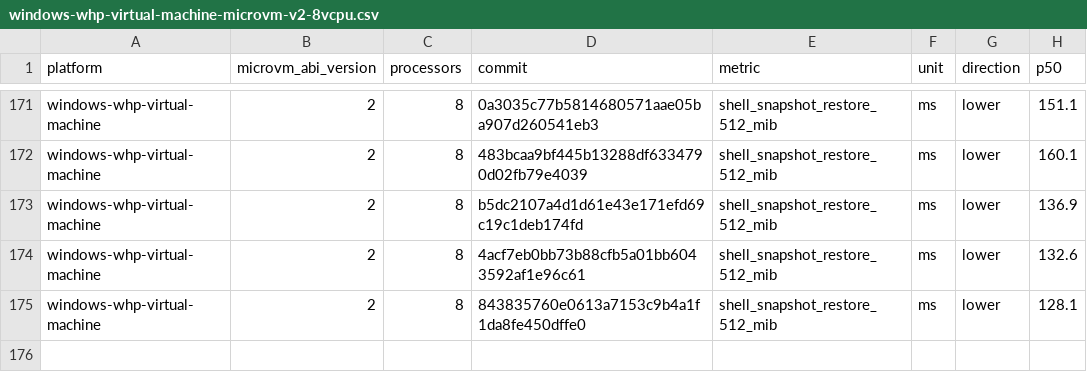
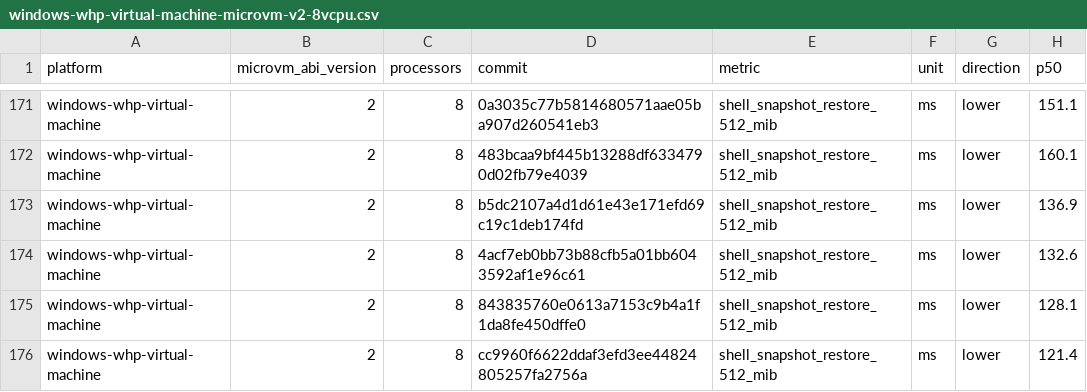
Before and after one commit to 56steve/nvx, a CSV file: data/windows-whp-virtual-machine-microvm-v2-8vcpu.csv, drawn as a sheet; only a part is shown, gaps mark what is left out.

```diff
--- a/data/windows-whp-virtual-machine-microvm-v2-8vcpu.csv
+++ b/data/windows-whp-virtual-machine-microvm-v2-8vcpu.csv
@@ -175 +175,2 @@ windows-whp-virtual-machine,2,8,4acf7eb0bb73b88cfb5a01bb6043592af1e96c61,shell_s
 windows-whp-virtual-machine,2,8,843835760e0613a7153c9b4a1f1da8fe450dffe0,shell_snapshot_restore_512_mib,ms,lower,128.1
+windows-whp-virtual-machine,2,8,cc9960f6622ddaf3efd3ee44824805257fa2756a,shell_snapshot_restore_512_mib,ms,lower,121.4
```
Also changed, not shown: data/linux-kvm-virtual-machine-microvm-v2-1vcpu.csv, data/linux-mshv-virtual-machine-microvm-v2-1vcpu.csv, 9 other files.
